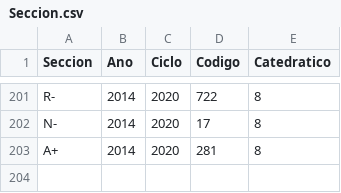
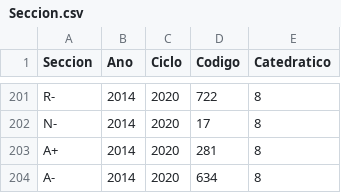
Before and after one commit to bram814/-DB1-Proyecto_F2, a CSV file: Scripts/CSV/Seccion.csv, drawn as a sheet; only a part is shown, gaps mark what is left out; the diff names each change by its address in the sheet, - before the commit and + after, or states it on an @@ line.

```diff
--- a/Scripts/CSV/Seccion.csv
+++ b/Scripts/CSV/Seccion.csv
+row 204: A- | 2014 | 2020 | 634 | 8
```
Also changed, not shown: Scripts/CSV/Asignacion.csv, 1 other file.
